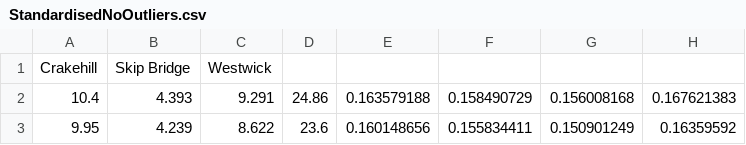
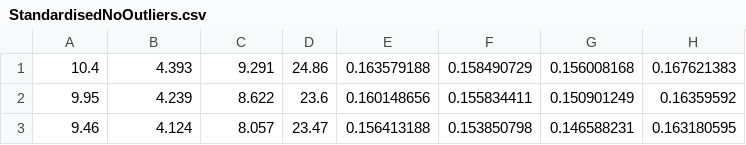
Before and after one commit to H4SSA4AN/MLPCoursework, a CSV file: StandardisedNoOutliers.csv, drawn as a sheet; only a part is shown; the shorter side is filled out with more unchanged rows; the diff names each change by its address in the sheet, - before the commit and + after, or states it on an @@ line.

```diff
--- a/StandardisedNoOutliers.csv
+++ b/StandardisedNoOutliers.csv
-row 1: Crakehill | Skip Bridge | Westwick
```
Also changed, not shown: 6 other files.
